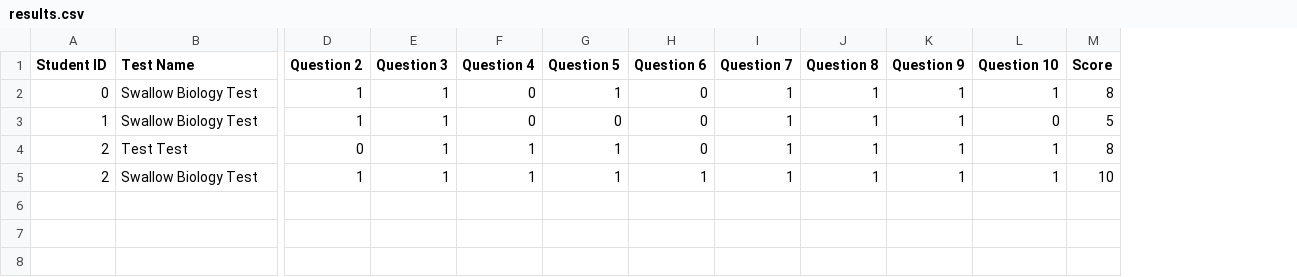
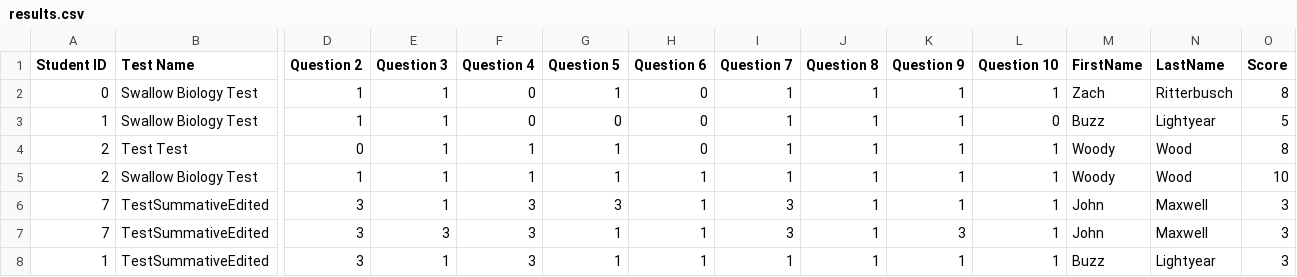
Before and after one commit to zritt/dqsteam21, a CSV file: results.csv, drawn as a sheet; only a part is shown, gaps mark what is left out; rows hold the shown columns only; the diff names each change by its address in the sheet, - before the commit and + after, or states it on an @@ line.

Commit message:
Changed format

```diff
--- a/results.csv
+++ b/results.csv
+column M (FirstName), rows 2-5: Zach | Buzz | Woody | Woody
+column N (LastName), rows 2-5: Ritterbusch | Lightyear | Wood | Wood
+row 6: 7 | TestSummativeEdited | 3 | 1 | 3 | 3 | 1 | 3 | 1 | 1 | 1 | John | Maxwell | 3
+row 7: 7 | TestSummativeEdited | 3 | 3 | 3 | 1 | 1 | 3 | 1 | 3 | 1 | John | Maxwell | 3
+row 8: 1 | TestSummativeEdited | 3 | 1 | 3 | 1 | 1 | 1 | 1 | 1 | 1 | Buzz | Lightyear | 3
```
